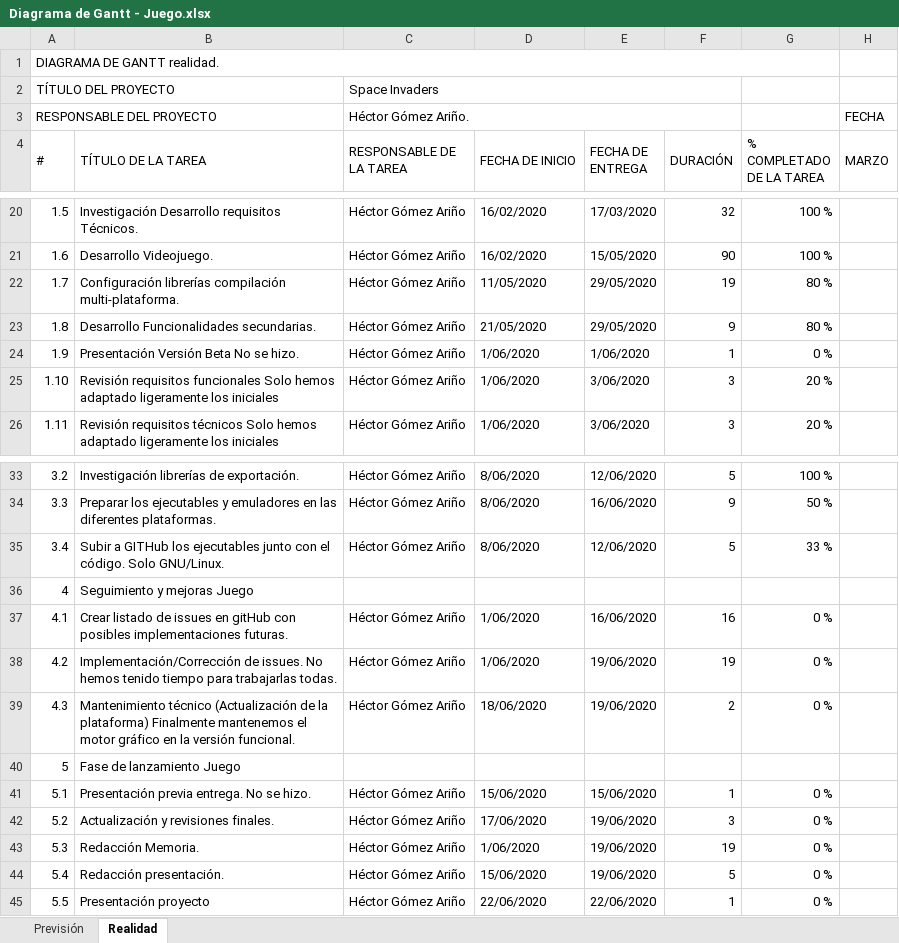
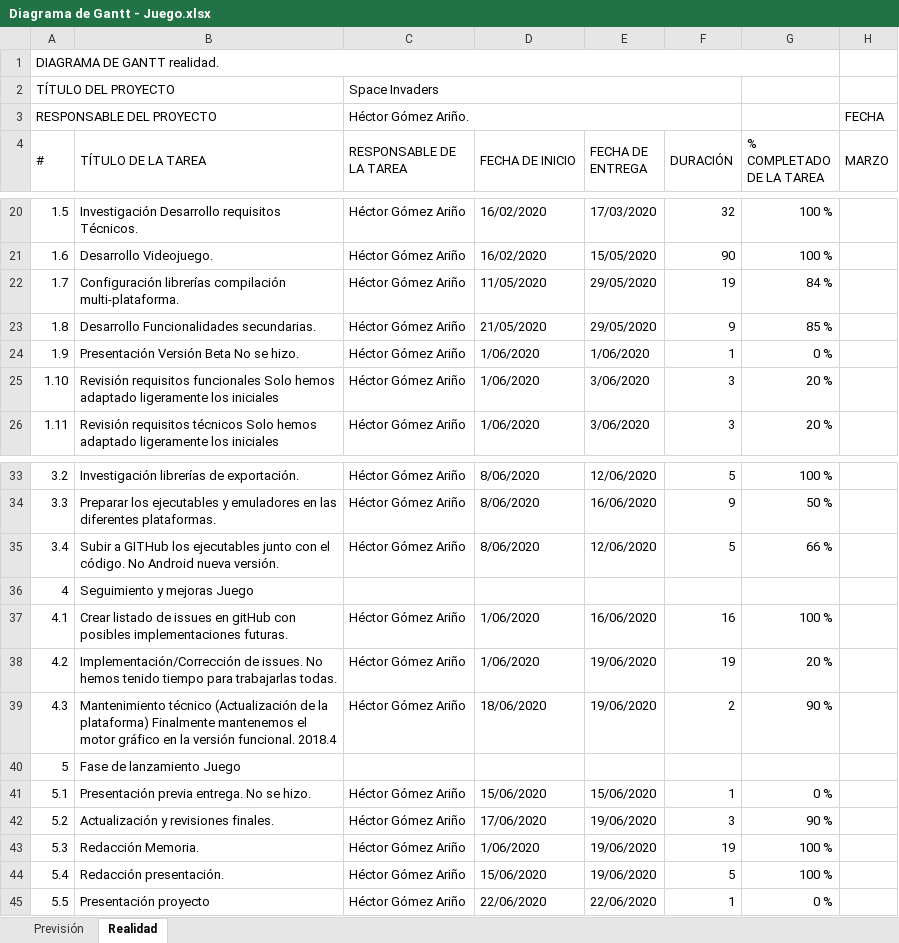
Before and after one commit to hectorgomezarino/ProyectoDAM, an Excel workbook: Diagrama de Gantt - Juego.xlsx, sheet Realidad, drawn as a sheet; only a part is shown, gaps mark what is left out; values as stored, in another font and other column widths than the file's, no cell formats; conditional formats not drawn; the diff names each change by its address in the sheet, - before the commit and + after, or states it on an @@ line.

Commit message:
Modificados documentos: Diagrama de Gantt y Presentación Proyecto.

```diff
--- a/Diagrama de Gantt - Juego.xlsx (sheet Realidad)
+++ b/Diagrama de Gantt - Juego.xlsx (sheet Realidad)
-G22 (% COMPLETADO DE LA TAREA): 80 %
+G22 (% COMPLETADO DE LA TAREA): 84 %
-G23 (% COMPLETADO DE LA TAREA): 80 %
+G23 (% COMPLETADO DE LA TAREA): 85 %
-B35 (TÍTULO DE LA TAREA): …el código. Solo GNU/Linux.
+B35 (TÍTULO DE LA TAREA): …el código. No Android nueva versión.
-G35 (% COMPLETADO DE LA TAREA): 33 %
+G35 (% COMPLETADO DE LA TAREA): 66 %
-G37 (% COMPLETADO DE LA TAREA): 0 %
+G37 (% COMPLETADO DE LA TAREA): 100 %
-G38 (% COMPLETADO DE LA TAREA): 0 %
+G38 (% COMPLETADO DE LA TAREA): 20 %
-B39 (TÍTULO DE LA TAREA): …versión funcional.
+B39 (TÍTULO DE LA TAREA): …versión funcional. 2018.4
-G39 (% COMPLETADO DE LA TAREA): 0 %
+G39 (% COMPLETADO DE LA TAREA): 90 %
-G42 (% COMPLETADO DE LA TAREA): 0 %
+G42 (% COMPLETADO DE LA TAREA): 90 %
-G43:G44 (% COMPLETADO DE LA TAREA): 0 %
+G43:G44 (% COMPLETADO DE LA TAREA): 100 %
```
Also changed, not shown: cell formats.
